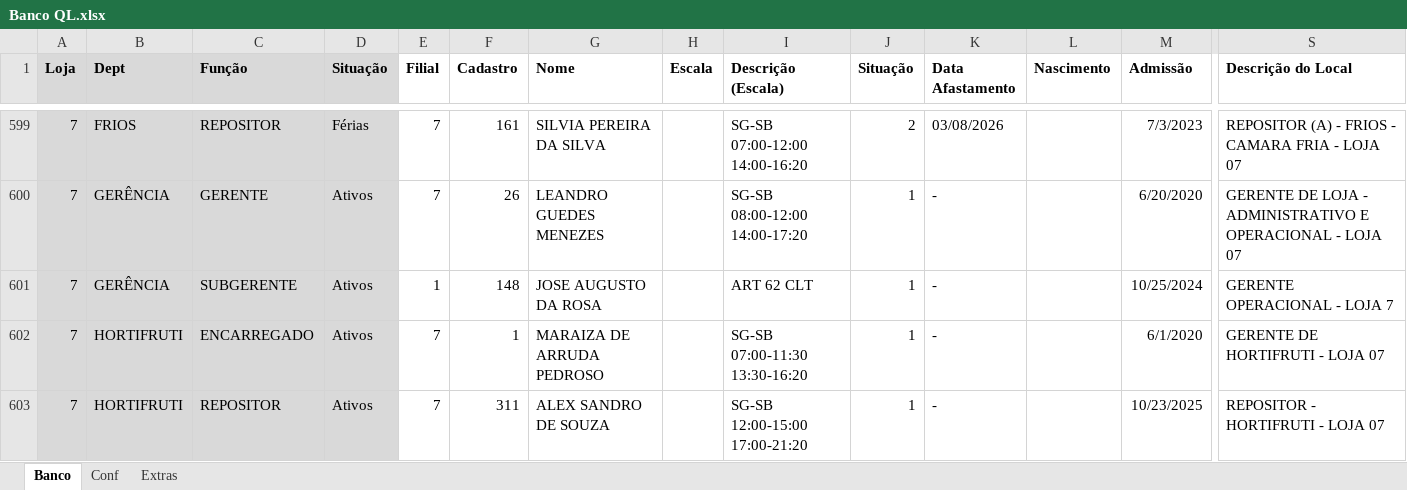
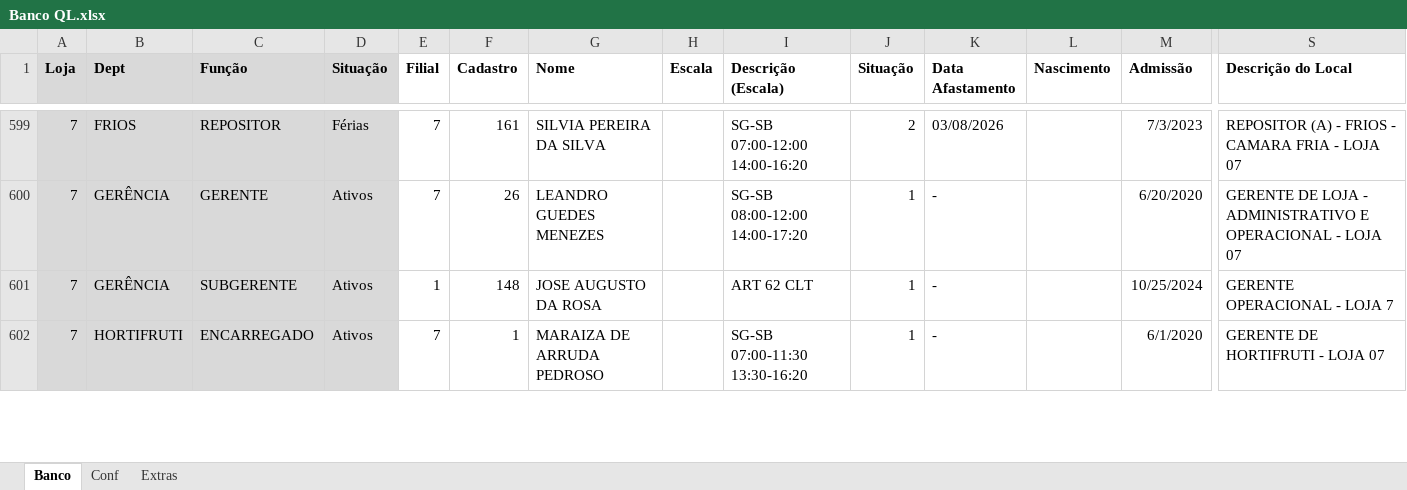
Before and after one commit to Molicenter/Quadro-Lotacao-Lojas, an Excel workbook: Banco QL.xlsx, sheet Banco, drawn as a sheet; only a part is shown, gaps mark what is left out; values as stored, in another font and other column widths than the file's, no borders; removed rows and columns are numbered as before the commit, all else as after; rows hold the shown columns only; the diff covers the shown part only; the diff names each change by its address in the sheet, - before the commit and + after, or states it on an @@ line.

```diff
--- a/Banco QL.xlsx (sheet Banco)
+++ b/Banco QL.xlsx (sheet Banco)
-row 603: 7 | HORTIFRUTI | REPOSITOR | Ativos | 7 | 311 | ALEX SANDRO DE SOUZA |  | SG-SB 12:00-15:00 17:00-21:20 | 1 | - |  | 10/23/2025 | REPOSITOR - HORTIFRUTI - LOJA 07
```
Also changed, not shown: 10 added rows, 10 removed rows, 1 moved row and 36 edited cells elsewhere in this sheet, formulas that keep their value.
